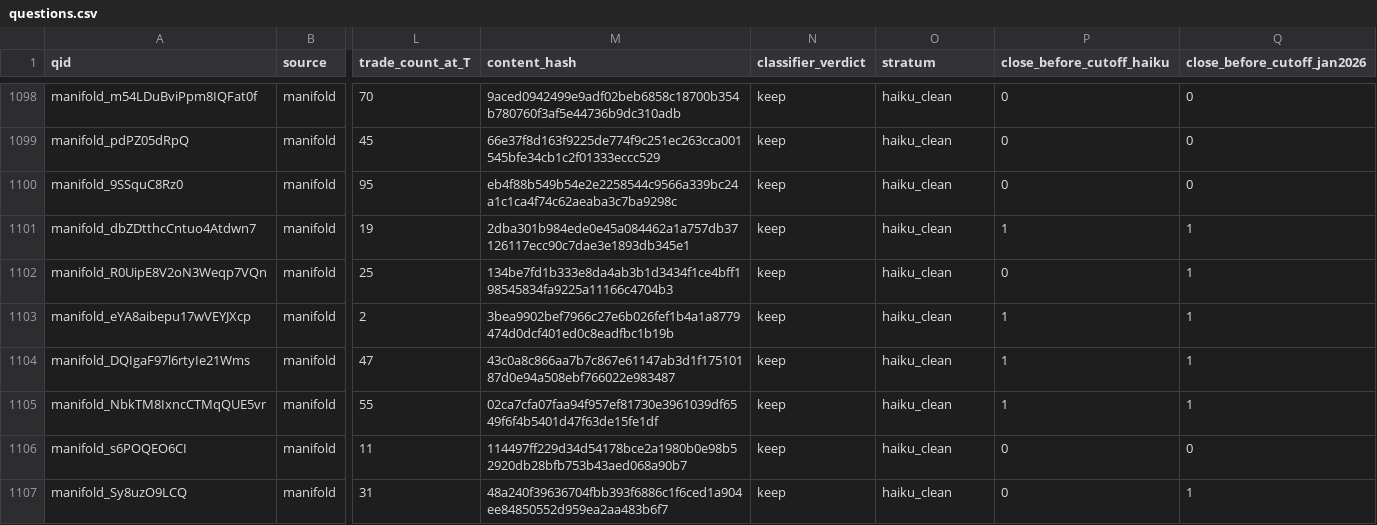
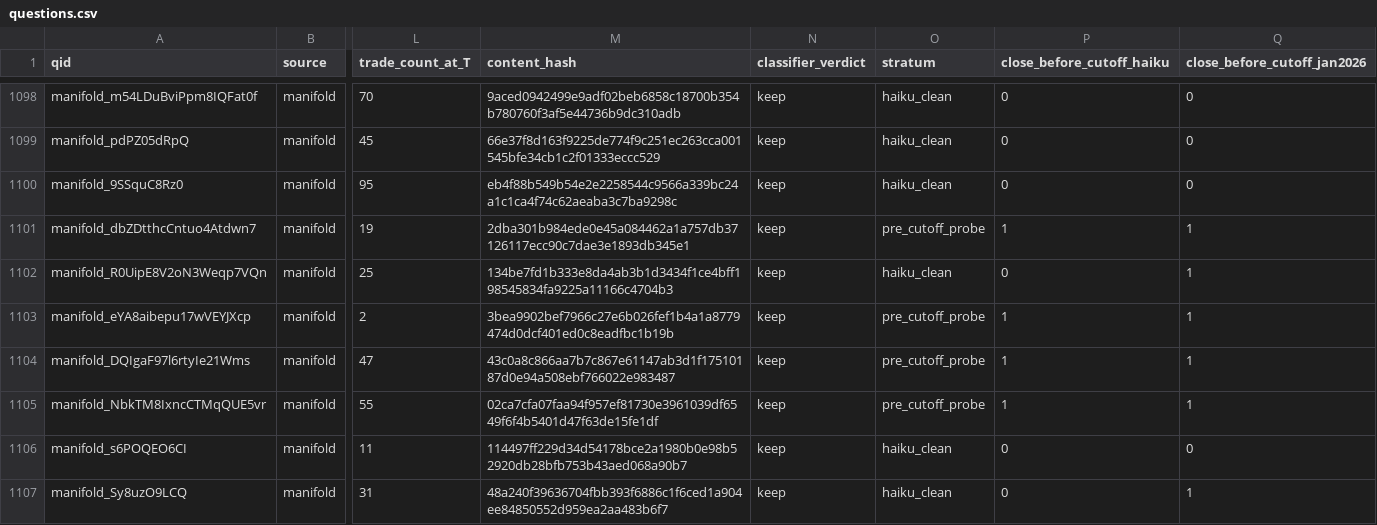
Before and after one commit to batuhanboztepe0/forecasting-ai-progress, a CSV file: data/release/questions.csv, drawn as a sheet; only a part is shown, gaps mark what is left out; the diff covers the shown part only; the diff names each change by its address in the sheet, - before the commit and + after, or states it on an @@ line.

```diff
--- a/data/release/questions.csv
+++ b/data/release/questions.csv
-O1101 (stratum): haiku_clean
+O1101 (stratum): pre_cutoff_probe
-O1103:O1105 (stratum): haiku_clean
+O1103:O1105 (stratum): pre_cutoff_probe
```
Also changed, not shown: 34 edited cells elsewhere in this file, 9 other files.
